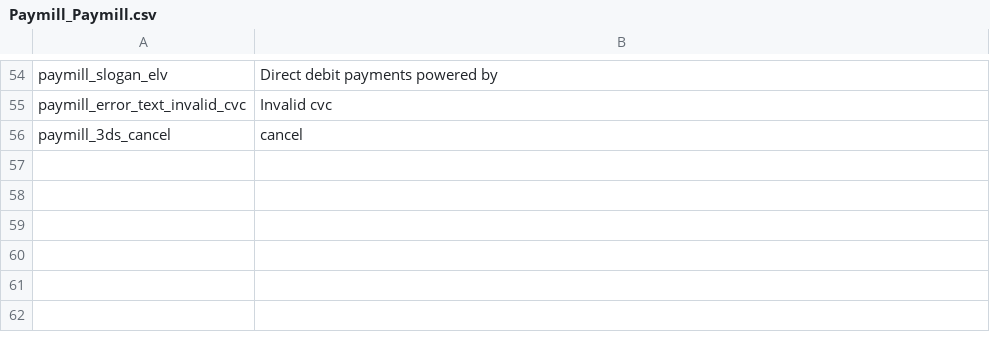
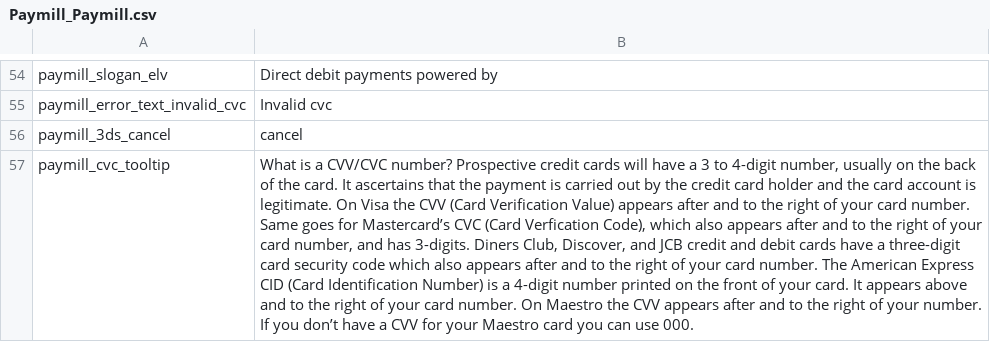
Before and after one commit to OpenMageModuleFostering/paymill_paymill, a CSV file: app/locale/en_GB/Paymill_Paymill.csv, drawn as a sheet; only a part is shown, gaps mark what is left out; the diff names each change by its address in the sheet, - before the commit and + after, or states it on an @@ line.

```diff
--- a/app/locale/en_GB/Paymill_Paymill.csv
+++ b/app/locale/en_GB/Paymill_Paymill.csv
+row 57: paymill_cvc_tooltip | What is a CVV/CVC number? Prospective credit cards will have a 3 to 4-digit number, usually on the back of the card. It ascertains that the payment is carried out by the credit card holder and the card account is legitimate. On Visa the CVV (Card Verification Value) appears after and to the right of your card number. Same goes for Mastercard’s CVC (Card Verfication Code), which also appears after and to the right of your card number, and has 3-digits. Diners Club, Discover, and JCB credit and debit cards have a three-digit card security code which also appears after and to the right of your card number. The American Express CID (Card Identification Number) is a 4-digit number printed on the front of your card. It appears above and to the right of your card number. On Maestro the CVV appears after and to the right of your number. If you don’t have a CVV for your Maestro card you can use 000.
```
Also changed, not shown: app/locale/de_DE/Paymill_Paymill.csv, app/locale/en_US/Paymill_Paymill.csv, 30 other files.
